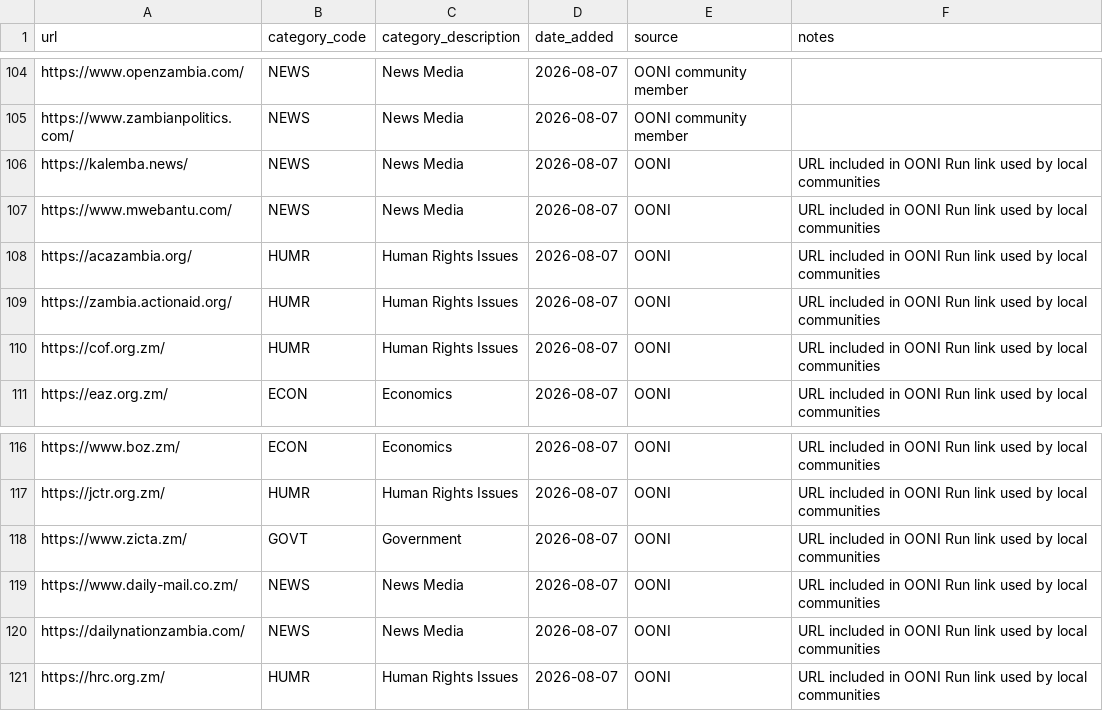
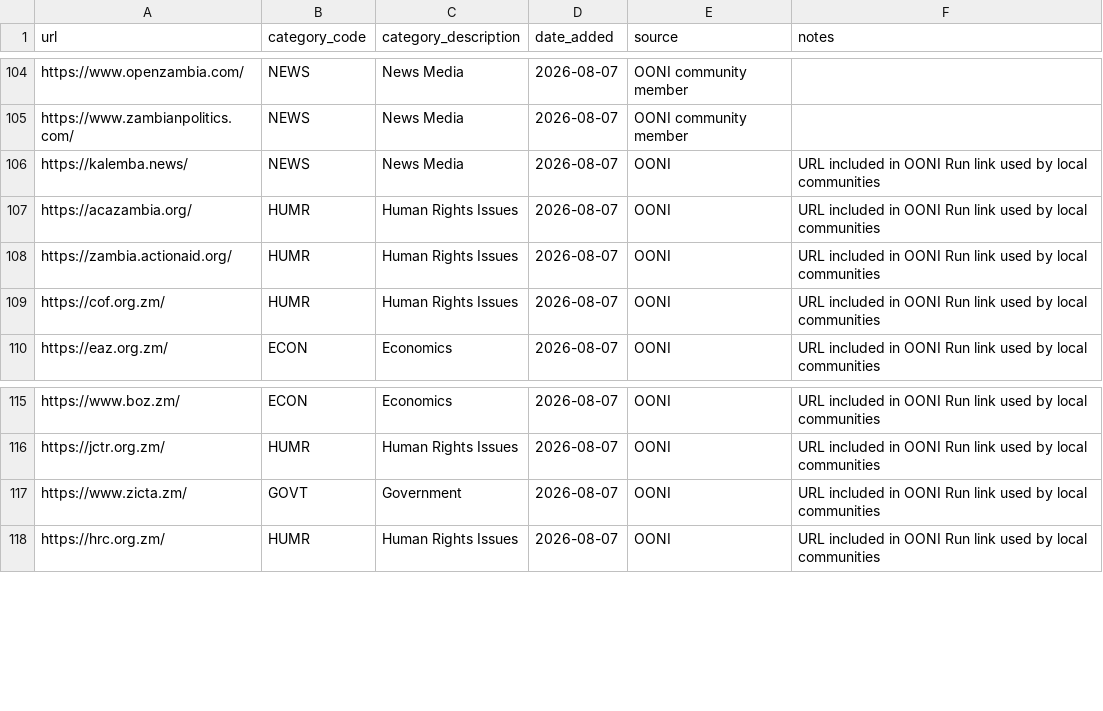
Before and after one commit to ooni/test-lists, a CSV file: lists/zm.csv, drawn as a sheet; only a part is shown, gaps mark what is left out.

Commit message:
Removed duplicates

```diff
--- a/lists/zm.csv
+++ b/lists/zm.csv
@@ -106,3 +106,2 @@ https://www.zambianpolitics.com/,NEWS,News Media,2026-08-07,OONI community membe
 https://kalemba.news/,NEWS,News Media,2026-08-07,OONI,URL included in OONI Run link used by local communities
-https://www.mwebantu.com/,NEWS,News Media,2026-08-07,OONI,URL included in OONI Run link used by local communities
 https://acazambia.org/,HUMR,Human Rights Issues,2026-08-07,OONI,URL included in OONI Run link used by local communities
@@ -118,4 +117,2 @@ https://jctr.org.zm/,HUMR,Human Rights Issues,2026-08-07,OONI,URL included in OO
 https://www.zicta.zm/,GOVT,Government,2026-08-07,OONI,URL included in OONI Run link used by local communities
-https://www.daily-mail.co.zm/,NEWS,News Media,2026-08-07,OONI,URL included in OONI Run link used by local communities
-https://dailynationzambia.com/,NEWS,News Media,2026-08-07,OONI,URL included in OONI Run link used by local communities
 https://hrc.org.zm/,HUMR,Human Rights Issues,2026-08-07,OONI,URL included in OONI Run link used by local communities
```
